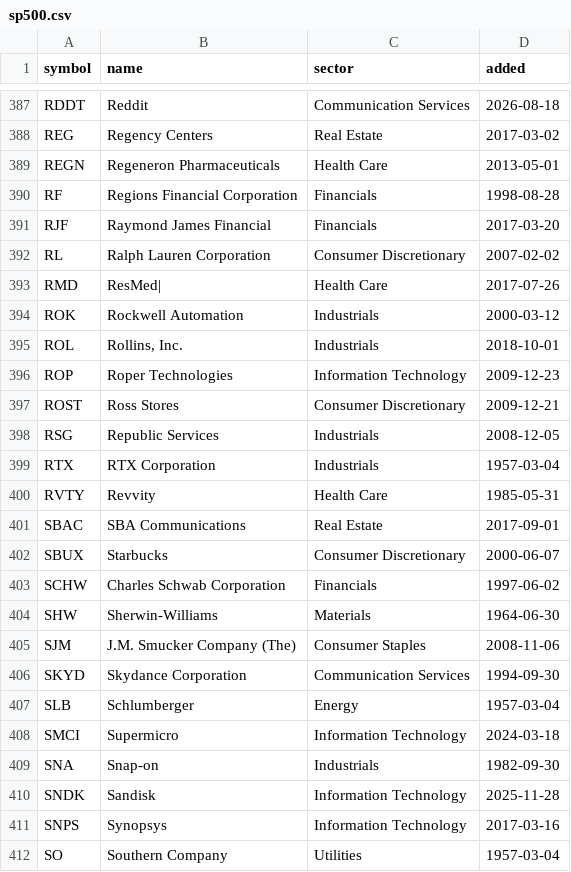
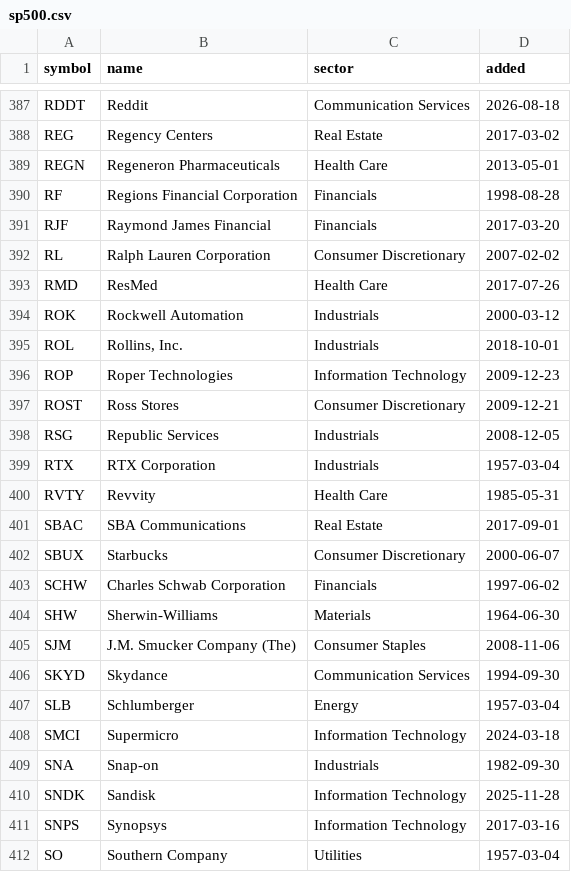
Before and after one commit to danreed001-droid/NIBII, a CSV file: data/sp500.csv, drawn as a sheet; only a part is shown, gaps mark what is left out.

```diff
--- a/data/sp500.csv
+++ b/data/sp500.csv
@@ -392,3 +392,3 @@ RJF,Raymond James Financial,Financials,2017-03-20
 RL,Ralph Lauren Corporation,Consumer Discretionary,2007-02-02
-RMD,ResMed|,Health Care,2017-07-26
+RMD,ResMed,Health Care,2017-07-26
 ROK,Rockwell Automation,Industrials,2000-03-12
@@ -405,3 +405,3 @@ SHW,Sherwin-Williams,Materials,1964-06-30
 SJM,J.M. Smucker Company (The),Consumer Staples,2008-11-06
-SKYD,Skydance Corporation,Communication Services,1994-09-30
+SKYD,Skydance,Communication Services,1994-09-30
 SLB,Schlumberger,Energy,1957-03-04
```
Also changed, not shown: 9 other files.
